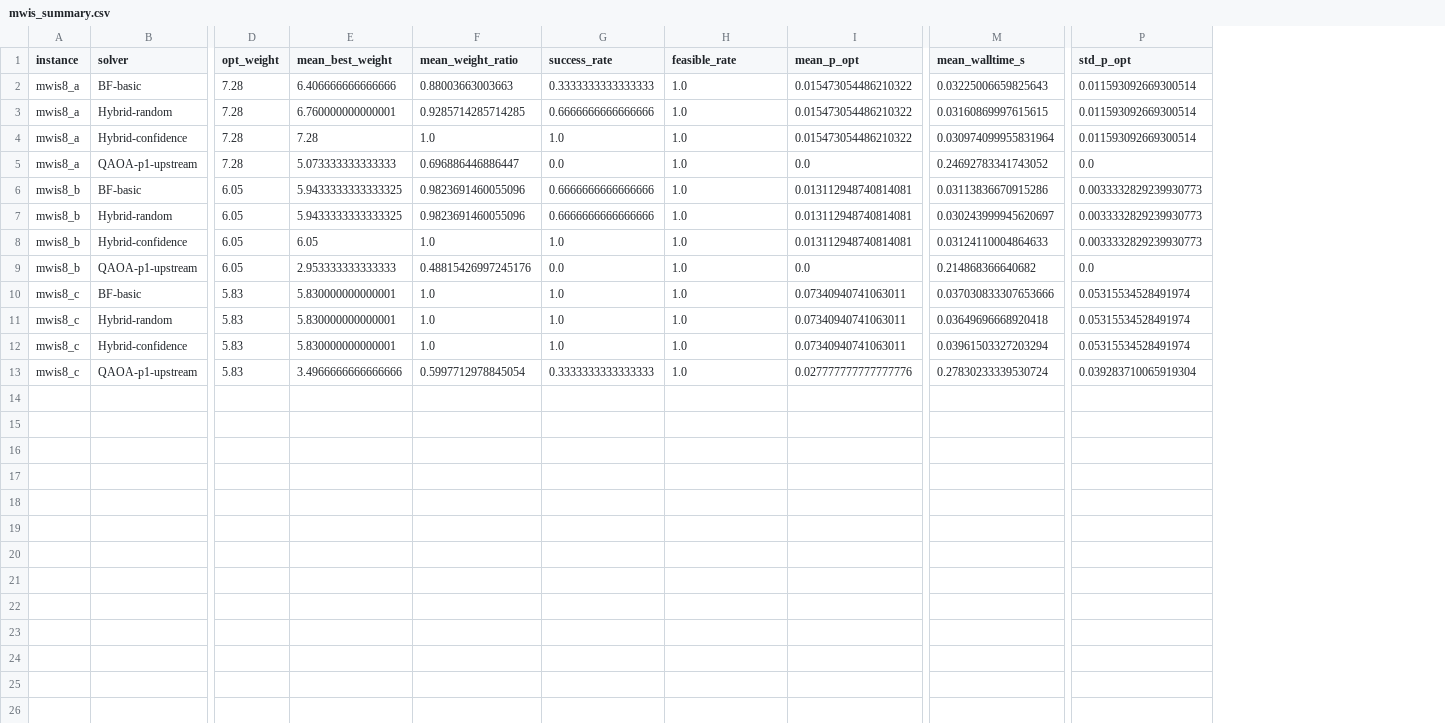
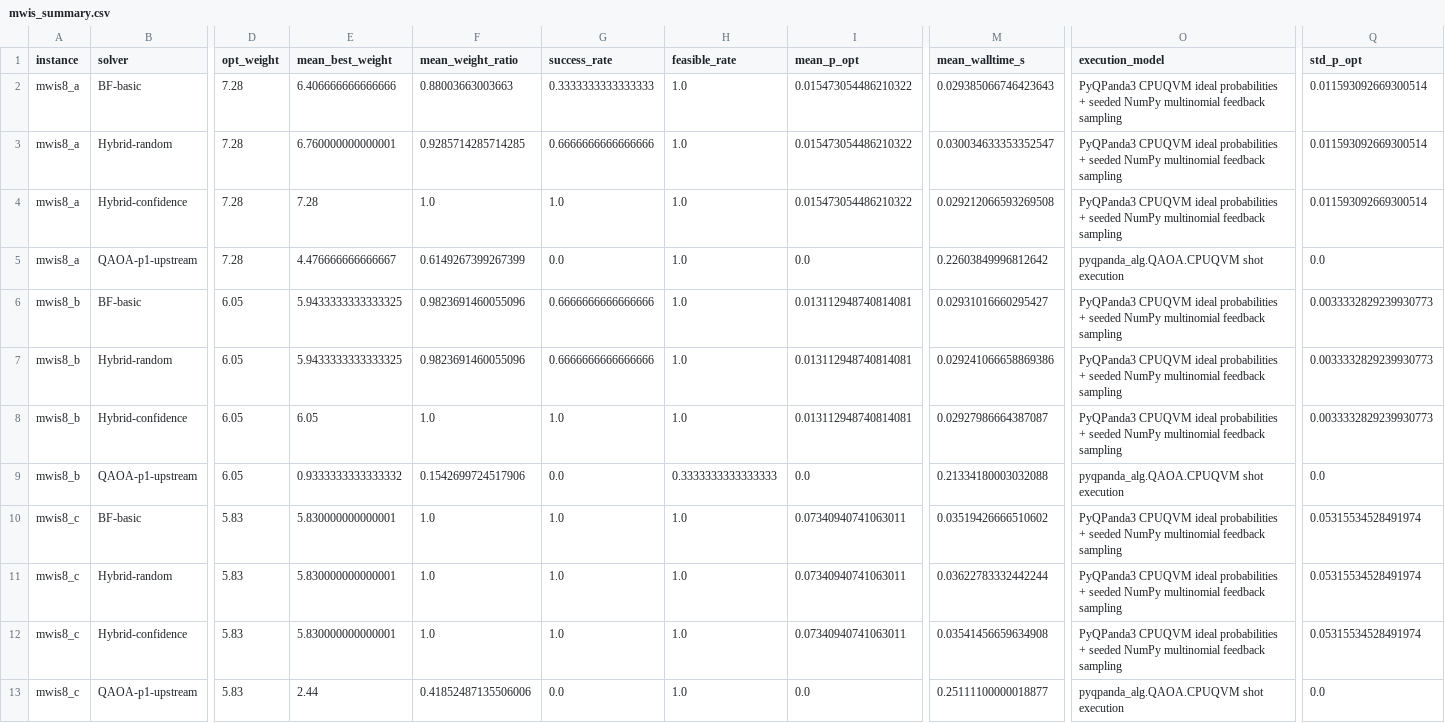
Before and after one commit to QmuseAI/pyqpanda-algorithm, a CSV file: docs/bfdcqo/tables/mwis_summary.csv, drawn as a sheet; only a part is shown, gaps mark what is left out; addresses are those after the commit; the diff names each change by its address in the sheet, - before the commit and + after, or states it on an @@ line.

```diff
--- a/docs/bfdcqo/tables/mwis_summary.csv
+++ b/docs/bfdcqo/tables/mwis_summary.csv
+column O (execution_model), rows 2-13: PyQPanda3 CPUQVM ideal probabilities + seeded NumPy multinomial feedback sampling | PyQPanda3 CPUQVM ideal probabilities + seeded NumPy multinomial feedback sampling | PyQPanda3 CPUQVM ideal probabilities + seeded NumPy multinomial feedback sampling | pyqpanda_alg.QAOA.CPUQVM shot execution | PyQPanda3 CPUQVM ideal probabilities + seeded NumPy multinomial feedback sampling | PyQPanda3 CPUQVM ideal probabilities + seeded NumPy multinomial feedback sampling | PyQPanda3 CPUQVM ideal probabilities + seeded NumPy multinomial feedback sampling | pyqpanda_alg.QAOA.CPUQVM shot execution | PyQPanda3 CPUQVM ideal probabilities + seeded NumPy multinomial feedback sampling | PyQPanda3 CPUQVM ideal probabilities + seeded NumPy multinomial feedback sampling | PyQPanda3 CPUQVM ideal probabilities + seeded NumPy multinomial feedback sampling | pyqpanda_alg.QAOA.CPUQVM shot execution
-M2 (mean_walltime_s): 0.03225006659825643
+M2 (mean_walltime_s): 0.029385066746423643
-M3 (mean_walltime_s): 0.03160869997615615
+M3 (mean_walltime_s): 0.030034633353352547
-M4 (mean_walltime_s): 0.030974099955831964
+M4 (mean_walltime_s): 0.029212066593269508
-E5 (mean_best_weight): 5.073333333333333
+E5 (mean_best_weight): 4.476666666666667
-F5 (mean_weight_ratio): 0.696886446886447
+F5 (mean_weight_ratio): 0.6149267399267399
-M5 (mean_walltime_s): 0.24692783341743052
+M5 (mean_walltime_s): 0.22603849996812642
-M6 (mean_walltime_s): 0.03113836670915286
+M6 (mean_walltime_s): 0.02931016660295427
-M7 (mean_walltime_s): 0.030243999945620697
+M7 (mean_walltime_s): 0.029241066658869386
-M8 (mean_walltime_s): 0.03124110004864633
+M8 (mean_walltime_s): 0.02927986664387087
-E9 (mean_best_weight): 2.953333333333333
+E9 (mean_best_weight): 0.9333333333333332
-F9 (mean_weight_ratio): 0.48815426997245176
+F9 (mean_weight_ratio): 0.1542699724517906
-H9 (feasible_rate): 1.0
+H9 (feasible_rate): 0.3333333333333333
-M9 (mean_walltime_s): 0.214868366640682
+M9 (mean_walltime_s): 0.21334180003032088
-M10 (mean_walltime_s): 0.037030833307653666
+M10 (mean_walltime_s): 0.03519426666510602
-M11 (mean_walltime_s): 0.03649696668920418
+M11 (mean_walltime_s): 0.03622783332442244
-M12 (mean_walltime_s): 0.03961503327203294
+M12 (mean_walltime_s): 0.03541456659634908
-E13 (mean_best_weight): 3.4966666666666666
+E13 (mean_best_weight): 2.44
-F13 (mean_weight_ratio): 0.5997712978845054
+F13 (mean_weight_ratio): 0.41852487135506006
-G13 (success_rate): 0.3333333333333333
+G13 (success_rate): 0.0
-I13 (mean_p_opt): 0.027777777777777776
+I13 (mean_p_opt): 0.0
-M13 (mean_walltime_s): 0.27830233339530724
+M13 (mean_walltime_s): 0.25111100000018877
-Q13 (std_p_opt): 0.039283710065919304
+Q13 (std_p_opt): 0.0
```
Also changed, not shown: docs/bfdcqo/tables/family_summary.csv, docs/bfdcqo/tables/max3sat_summary.csv, 3 other files.
